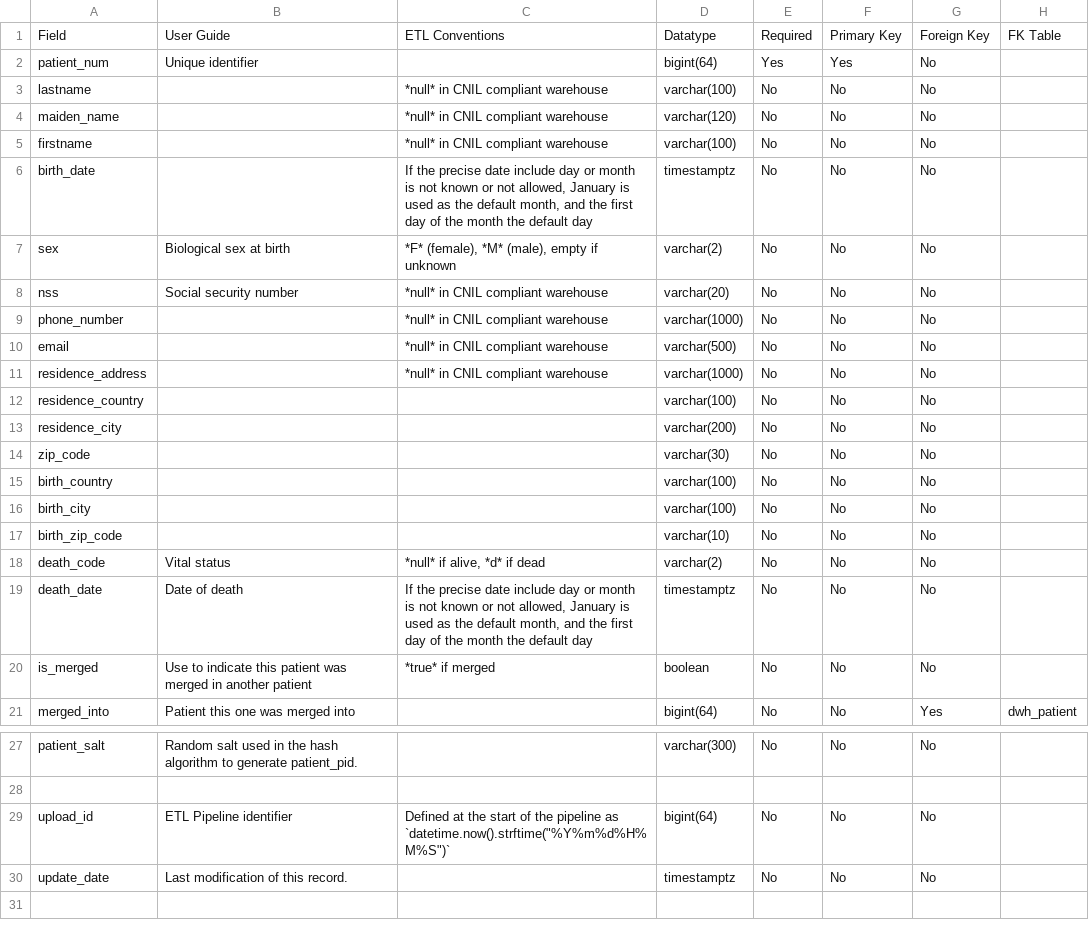
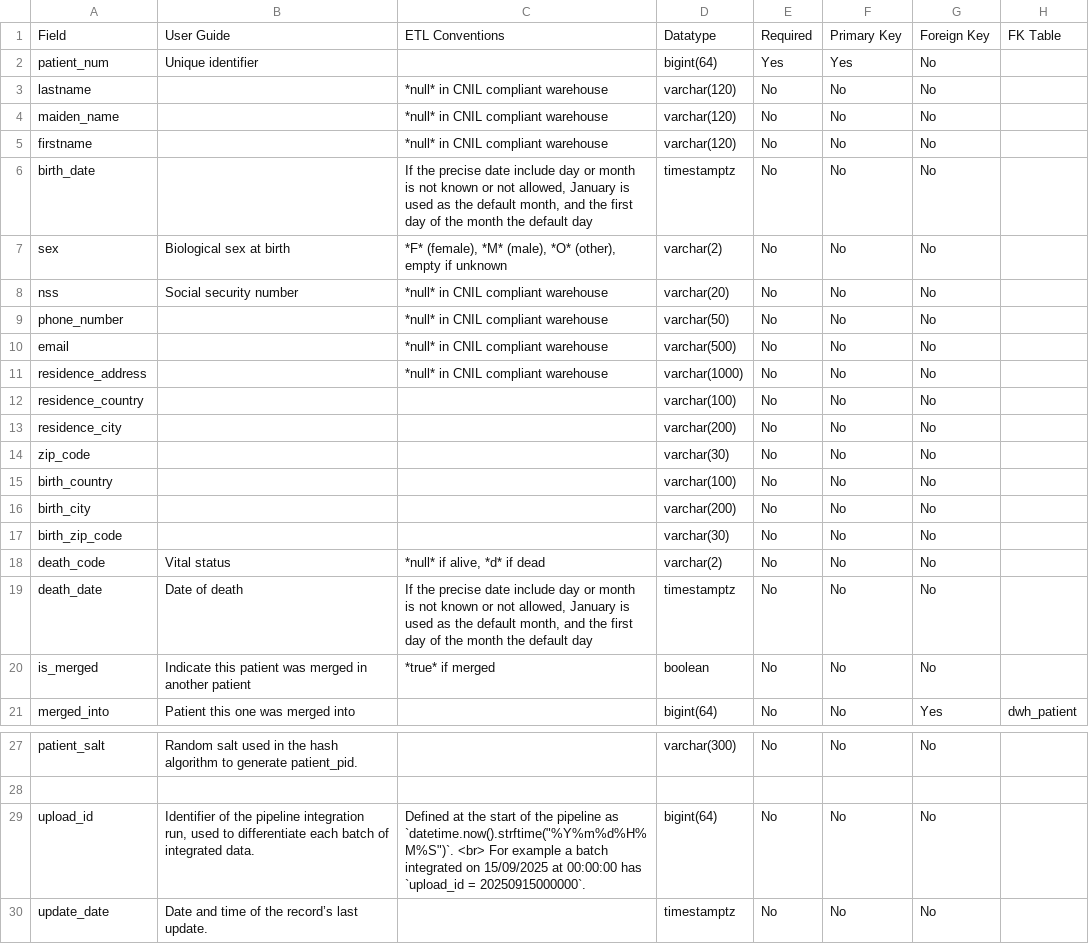
Before and after one commit to Codoc-os/codoc-data-model-docs, a CSV file: docs/csv/dwh_patient.csv, drawn as a sheet; only a part is shown, gaps mark what is left out.

```diff
--- a/docs/csv/dwh_patient.csv
+++ b/docs/csv/dwh_patient.csv
@@ -2,9 +2,9 @@ Field,User Guide,ETL Conventions,Datatype,Required,Primary Key,Foreign Key,FK Ta
 patient_num,Unique identifier, ,bigint(64),Yes,Yes,No," "
-lastname, ,*null* in CNIL compliant warehouse,varchar(100),No,No,No," "
+lastname, ,*null* in CNIL compliant warehouse,varchar(120),No,No,No," "
 maiden_name, ,*null* in CNIL compliant warehouse,varchar(120),No,No,No," "
-firstname, ,*null* in CNIL compliant warehouse,varchar(100),No,No,No," "
+firstname, ,*null* in CNIL compliant warehouse,varchar(120),No,No,No," "
 birth_date, ,"If the precise date include day or month is not known or not allowed, January is used as the default month, and the first day of the month the default day",timestamptz,No,No,No," "
-sex,Biological sex at birth,"*F* (female), *M* (male), empty if unknown",varchar(2),No,No,No," "
+sex,Biological sex at birth,"*F* (female), *M* (male), *O* (other), empty if unknown",varchar(2),No,No,No," "
 nss,Social security number,*null* in CNIL compliant warehouse,varchar(20),No,No,No," "
-phone_number, ,*null* in CNIL compliant warehouse,varchar(1000),No,No,No," "
+phone_number, ,*null* in CNIL compliant warehouse,varchar(50),No,No,No," "
 email, ,*null* in CNIL compliant warehouse,varchar(500),No,No,No," "
@@ -15,7 +15,7 @@ zip_code, , ,varchar(30),No,No,No," "
 birth_country, , ,varchar(100),No,No,No," "
-birth_city, , ,varchar(100),No,No,No," "
-birth_zip_code, , ,varchar(10),No,No,No," "
+birth_city, , ,varchar(200),No,No,No," "
+birth_zip_code, , ,varchar(30),No,No,No," "
 death_code,Vital status,"*null* if alive, *d* if dead",varchar(2),No,No,No," "
 death_date,Date of death,"If the precise date include day or month is not known or not allowed, January is used as the default month, and the first day of the month the default day",timestamptz,No,No,No," "
-is_merged,Use to indicate this patient was merged in another patient,*true* if merged,boolean,No,No,No," "
+is_merged,Indicate this patient was merged in another patient,*true* if merged,boolean,No,No,No," "
 merged_into,Patient this one was merged into, ,bigint(64),No,No,Yes,dwh_patient
@@ -28,3 +28,3 @@ patient_salt,Random salt used in the hash algorithm to generate patient_pid., ,v
 
-upload_id,ETL Pipeline identifier,Defined at the start of the pipeline as `datetime.now().strftime("%Y%m%d%H%M%S")`,bigint(64),No,No,No," "
-update_date,Last modification of this record., ,timestamptz,No,No,No," "
+upload_id,"Identifier of the pipeline integration run, used to differentiate each batch of integrated data.",Defined at the start of the pipeline as `datetime.now().strftime("%Y%m%d%H%M%S")`. <br> For example a batch integrated on 15/09/2025 at 00:00:00 has `upload_id = 20250915000000`.,bigint(64),No,No,No," "
+update_date,Date and time of the record’s last update., ,timestamptz,No,No,No," "
```
Also changed, not shown: docs/csv/dwh_patient_ipphist.csv, docs/csv/dwh_patient_mvt.csv, 8 other files.
